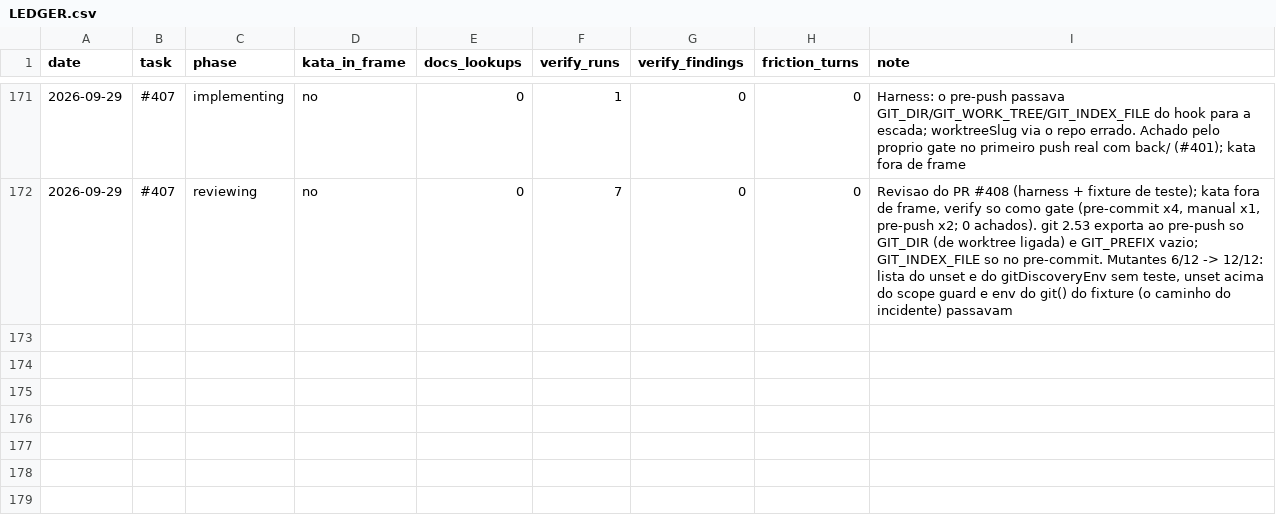
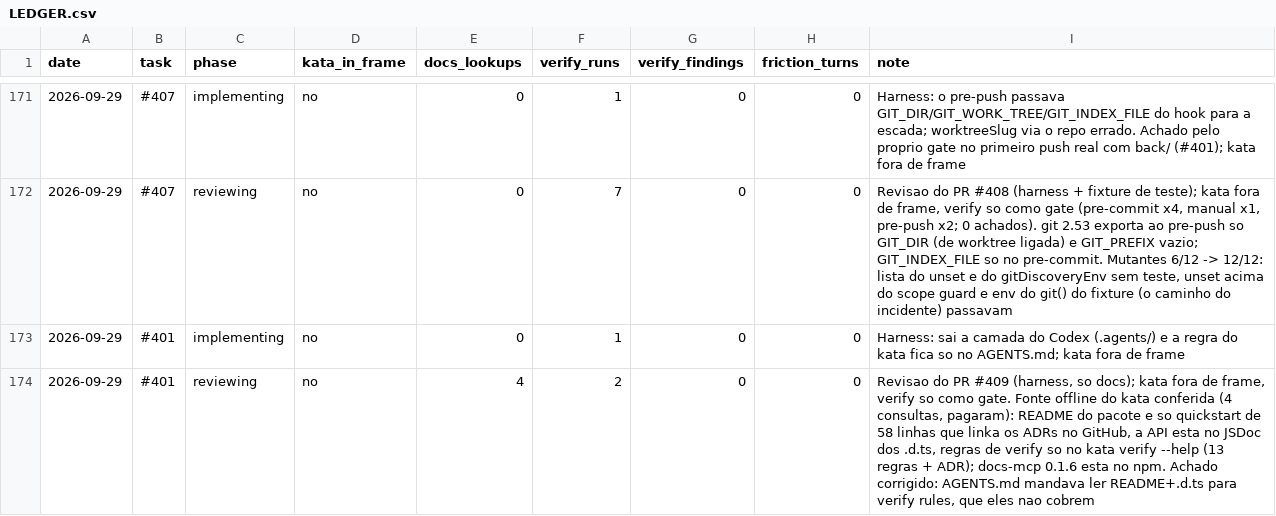
Before and after one commit to guicassol8/kumite, a CSV file: kata-feedback/LEDGER.csv, drawn as a sheet; only a part is shown, gaps mark what is left out; the diff names each change by its address in the sheet, - before the commit and + after, or states it on an @@ line.

```diff
--- a/kata-feedback/LEDGER.csv
+++ b/kata-feedback/LEDGER.csv
+row 173: 2026-09-29 | #401 | implementing | no | 0 | 1 | 0 | 0 | Harness: sai a camada do Codex (.agents/) e a regra do kata fica so no AGENTS.md; kata fora de frame
+row 174: 2026-09-29 | #401 | reviewing | no | 4 | 2 | 0 | 0 | Revisao do PR #409 (harness, so docs); kata fora de frame, verify so como gate. Fonte offline do kata conferida (4 consultas, pagaram): README do pacote e so quickstart de 58 linhas que linka os ADRs no GitHub, a API esta no JSDoc dos .d.ts, regras de verify so no kata verify --help (13 regras + ADR); docs-mcp 0.1.6 esta no npm. Achado corrigido: AGENTS.md mandava ler README+.d.ts para verify rules, que eles nao cobrem
```
Also changed, not shown: 16 other files.
